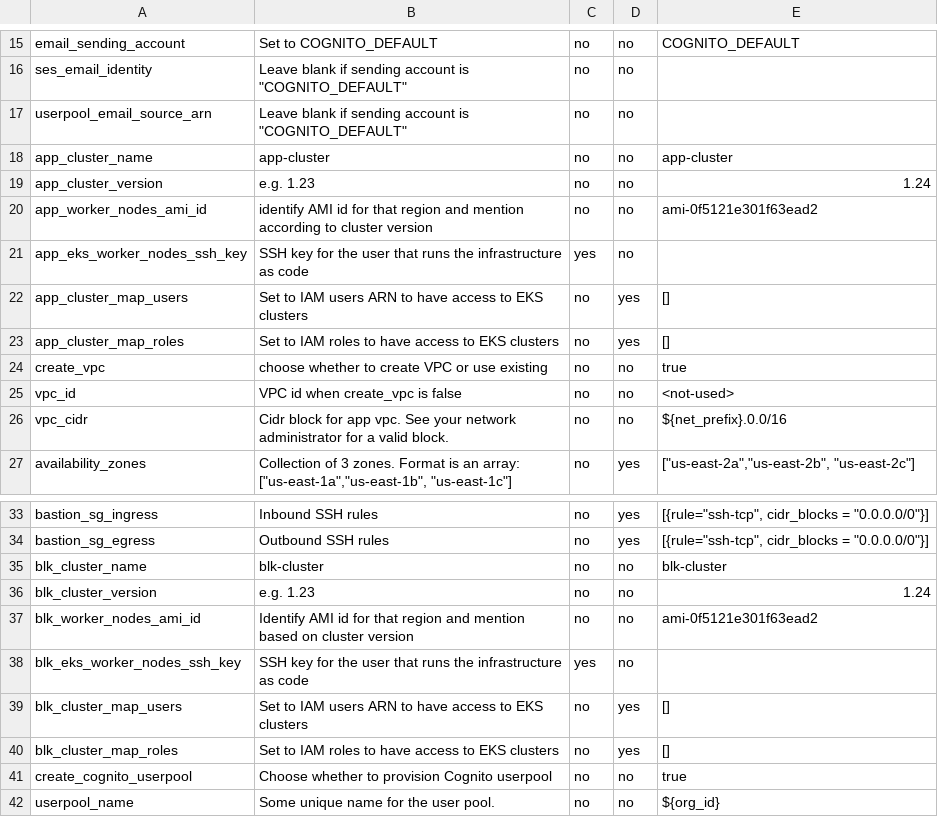
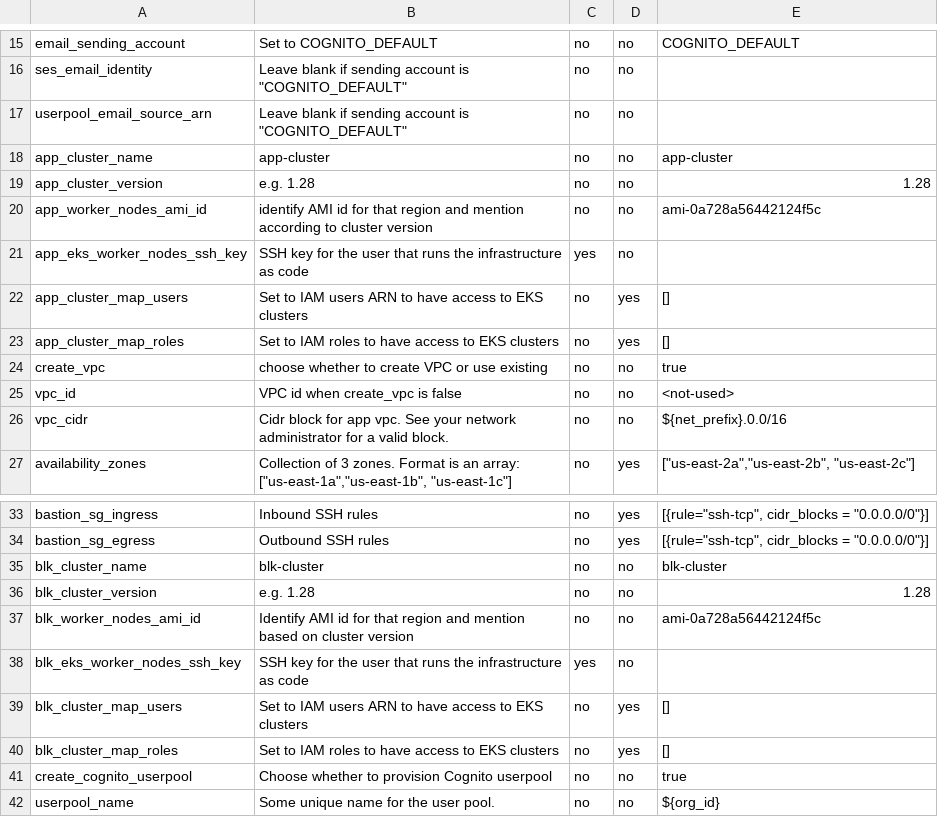
Before and after one commit to senofi/openidl-devops, a CSV file: automation/terraform-cloud/variables-data.csv, drawn as a sheet; only a part is shown, gaps mark what is left out.

Commit message:
Upgrade the support to Kubernetes 1.28. Also use the latest available library to avoid errors while populating variables in a var set

```diff
--- a/automation/terraform-cloud/variables-data.csv
+++ b/automation/terraform-cloud/variables-data.csv
@@ -18,4 +18,4 @@ userpool_email_source_arn,"Leave blank if sending account is ""COGNITO_DEFAULT""
 app_cluster_name,app-cluster,no,no,app-cluster
-app_cluster_version,e.g. 1.23,no,no,1.24
-app_worker_nodes_ami_id,identify AMI id for that region and mention according to cluster version,no,no,ami-0f5121e301f63ead2
+app_cluster_version,e.g. 1.28,no,no,1.28
+app_worker_nodes_ami_id,identify AMI id for that region and mention according to cluster version,no,no,ami-0a728a56442124f5c
 app_eks_worker_nodes_ssh_key,SSH key for the user that runs the infrastructure as code,yes,no,
@@ -35,4 +35,4 @@ bastion_sg_egress,Outbound SSH rules,no,yes,"[{rule=""ssh-tcp"", cidr_blocks = "
 blk_cluster_name,blk-cluster,no,no,blk-cluster
-blk_cluster_version,e.g. 1.23,no,no,1.24
-blk_worker_nodes_ami_id,Identify AMI id for that region and mention based on cluster version,no,no,ami-0f5121e301f63ead2
+blk_cluster_version,e.g. 1.28,no,no,1.28
+blk_worker_nodes_ami_id,Identify AMI id for that region and mention based on cluster version,no,no,ami-0a728a56442124f5c
 blk_eks_worker_nodes_ssh_key,SSH key for the user that runs the infrastructure as code,yes,no,
```
